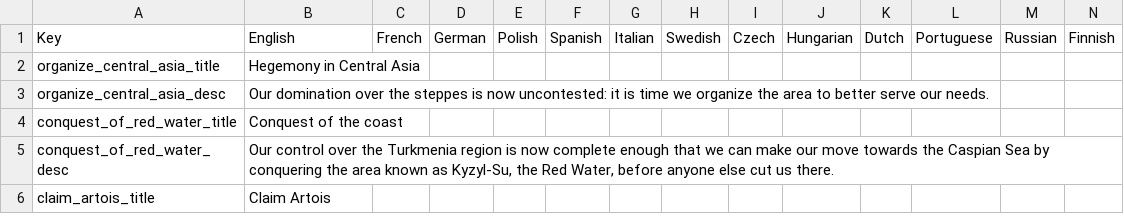
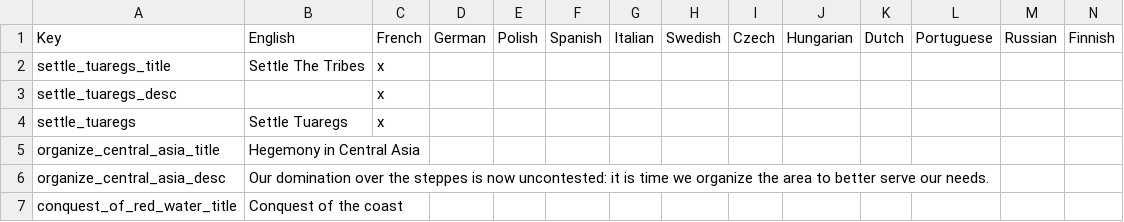
Before and after one commit to Remis932/Frederick-s-Nightmare-Mod, a CSV file: Frederick's Nightmare/localisation/00_msc_localization.csv, drawn as a sheet; only a part is shown; the shorter side is filled out with more unchanged rows.

```diff
--- a/Frederick's Nightmare/localisation/00_msc_localization.csv
+++ b/Frederick's Nightmare/localisation/00_msc_localization.csv
@@ -1,2 +1,5 @@
 Key;English;French;German;Polish;Spanish;Italian;Swedish;Czech;Hungarian;Dutch;Portuguese;Russian;Finnish;
+settle_tuaregs_title;Settle The Tribes;x
+settle_tuaregs_desc; ;x
+settle_tuaregs;Settle Tuaregs;x
 organize_central_asia_title;Hegemony in Central Asia;;;;;;;;;;;;;
```
Also changed, not shown: 29 other files.
